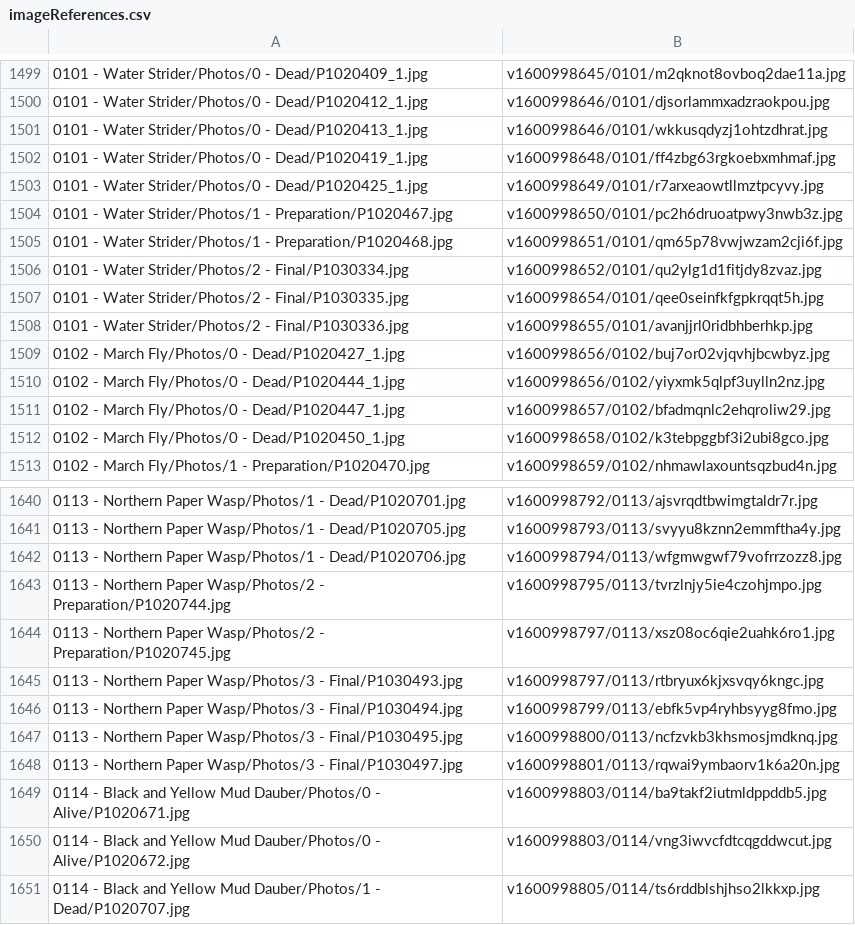
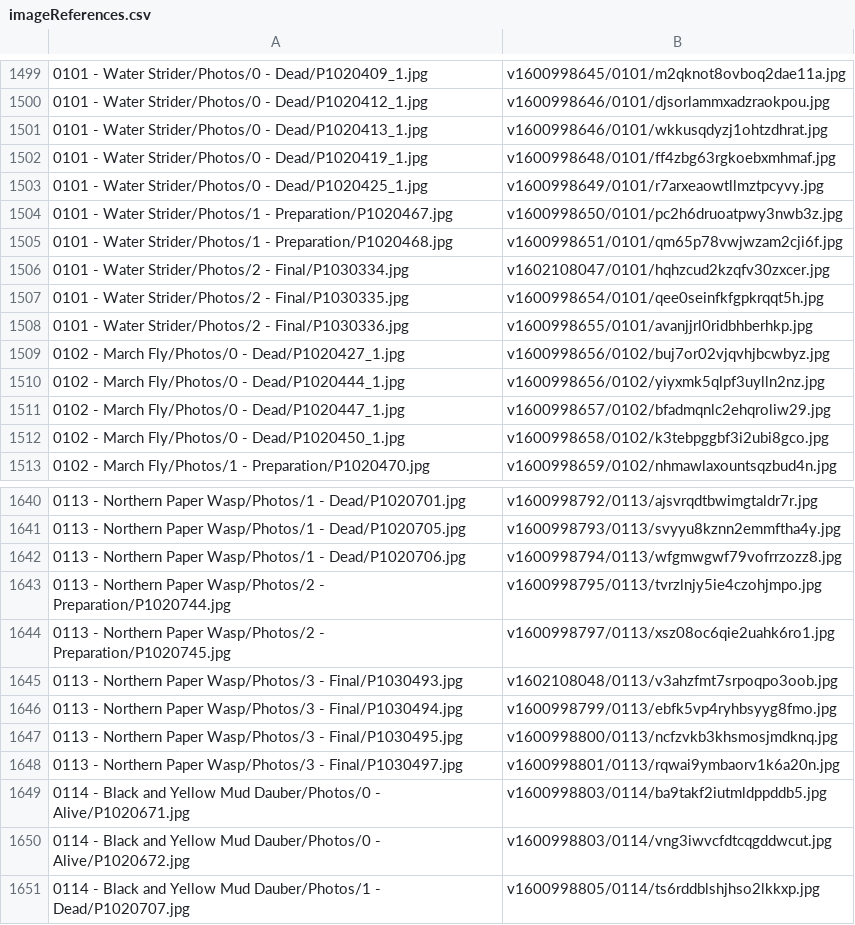
Before and after one commit to ZGorlock/SpecimensWebsiteGenerator, a CSV file: resources/imageReferences.csv, drawn as a sheet; only a part is shown, gaps mark what is left out.

Commit message:
Updated old Specimens

```diff
--- a/resources/imageReferences.csv
+++ b/resources/imageReferences.csv
@@ -1505,3 +1505,3 @@
 0101 - Water Strider/Photos/1 - Preparation/P1020468.jpg,v1600998651/0101/qm65p78vwjwzam2cji6f.jpg
-0101 - Water Strider/Photos/2 - Final/P1030334.jpg,v1600998652/0101/qu2ylg1d1fitjdy8zvaz.jpg
+0101 - Water Strider/Photos/2 - Final/P1030334.jpg,v1602108047/0101/hqhzcud2kzqfv30zxcer.jpg
 0101 - Water Strider/Photos/2 - Final/P1030335.jpg,v1600998654/0101/qee0seinfkfgpkrqqt5h.jpg
@@ -1644,3 +1644,3 @@
 0113 - Northern Paper Wasp/Photos/2 - Preparation/P1020745.jpg,v1600998797/0113/xsz08oc6qie2uahk6ro1.jpg
-0113 - Northern Paper Wasp/Photos/3 - Final/P1030493.jpg,v1600998797/0113/rtbryux6kjxsvqy6kngc.jpg
+0113 - Northern Paper Wasp/Photos/3 - Final/P1030493.jpg,v1602108048/0113/v3ahzfmt7srpoqpo3oob.jpg
 0113 - Northern Paper Wasp/Photos/3 - Final/P1030494.jpg,v1600998799/0113/ebfk5vp4ryhbsyyg8fmo.jpg
```
